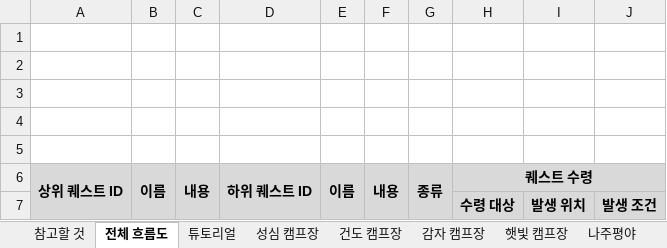
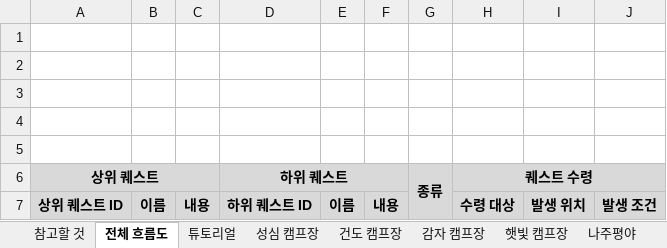
Before and after one commit to YDGYDGYDG/Yaho, an Excel workbook: 개인 작업 폴더/조승희/[컨텐츠]_퀘스트기획_v0.01.xlsx, sheet 전체 흐름도, drawn as a sheet; only a part is shown; values as stored, in another font and other column widths than the file's, no borders; the diff names each change by its address in the sheet, - before the commit and + after, or states it on an @@ line.

Commit message:
퀘스트 기획 양식 수정

```diff
--- a/개인 작업 폴더/조승희/[컨텐츠]_퀘스트기획_v0.01.xlsx (sheet 전체 흐름도)
+++ b/개인 작업 폴더/조승희/[컨텐츠]_퀘스트기획_v0.01.xlsx (sheet 전체 흐름도)
-A6: 상위 퀘스트 ID
+A6: 상위 퀘스트
-A6:A7 merged
+A6:C6 merged
-B6: 이름
+B6: (empty)
-B6:B7 merged
-C6: 내용
+C6: (empty)
-C6:C7 merged
-D6: 하위 퀘스트 ID
+D6: 하위 퀘스트
-D6:D7 merged
+D6:F6 merged
-E6: 이름
+E6: (empty)
-E6:E7 merged
-F6: 내용
+F6: (empty)
-F6:F7 merged
-A7 (상위 퀘스트): (empty)
+A7 (상위 퀘스트): 상위 퀘스트 ID
-B7: (empty)
+B7: 이름
-C7: (empty)
+C7: 내용
-D7 (하위 퀘스트): (empty)
+D7 (하위 퀘스트): 하위 퀘스트 ID
-E7: (empty)
+E7: 이름
-F7: (empty)
+F7: 내용
```
Also changed, not shown: sheet 참고할 것.
